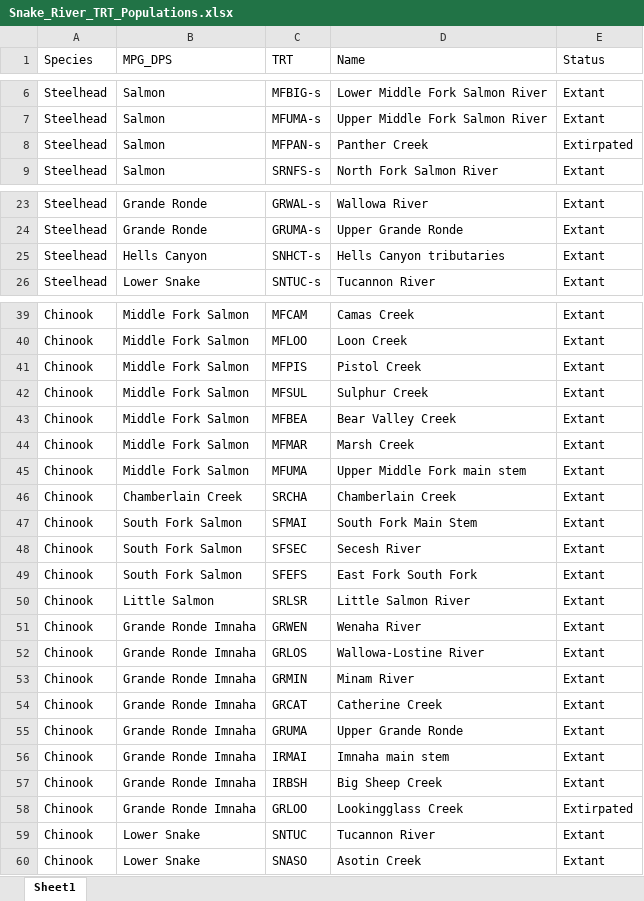
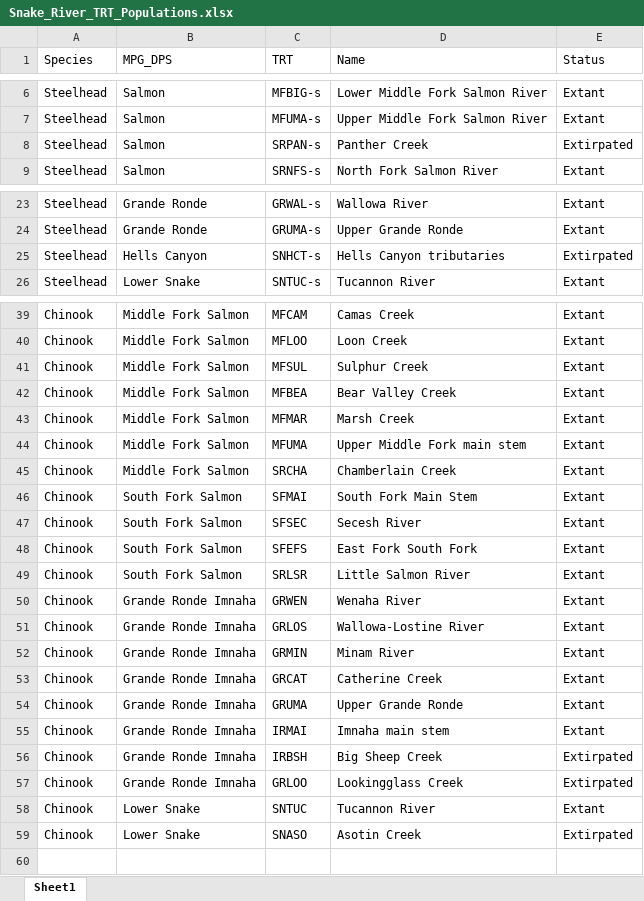
Before and after one commit to mackerman44/LGR_pHOS_Sim, an Excel workbook: data/Snake_River_TRT_Populations.xlsx, sheet Sheet1, drawn as a sheet; only a part is shown, gaps mark what is left out; values as stored, in another font and other column widths than the file's, no borders; removed rows and columns are numbered as before the commit, all else as after; the diff names each change by its address in the sheet, - before the commit and + after, or states it on an @@ line.

Commit message:
Fixed a few errors in Snake_River_TRT_Populations.xlsx. Minor additions to results and conclusions of TrapRateEffects.Rmd

```diff
--- a/data/Snake_River_TRT_Populations.xlsx (sheet Sheet1)
+++ b/data/Snake_River_TRT_Populations.xlsx (sheet Sheet1)
-C8 (TRT): MFPAN-s
+C8 (TRT): SRPAN-s
-E25 (Status): Extant
+E25 (Status): Extirpated
-row 41: Chinook | Middle Fork Salmon | MFPIS | Pistol Creek | Extant
-B45 (MPG_DPS): Chamberlain Creek
+B45 (MPG_DPS): Middle Fork Salmon
-B49 (MPG_DPS): Little Salmon
+B49 (MPG_DPS): South Fork Salmon
-E56 (Status): Extant
+E56 (Status): Extirpated
-E59 (Status): Extant
+E59 (Status): Extirpated
```
Also changed, not shown: 3 other files.
